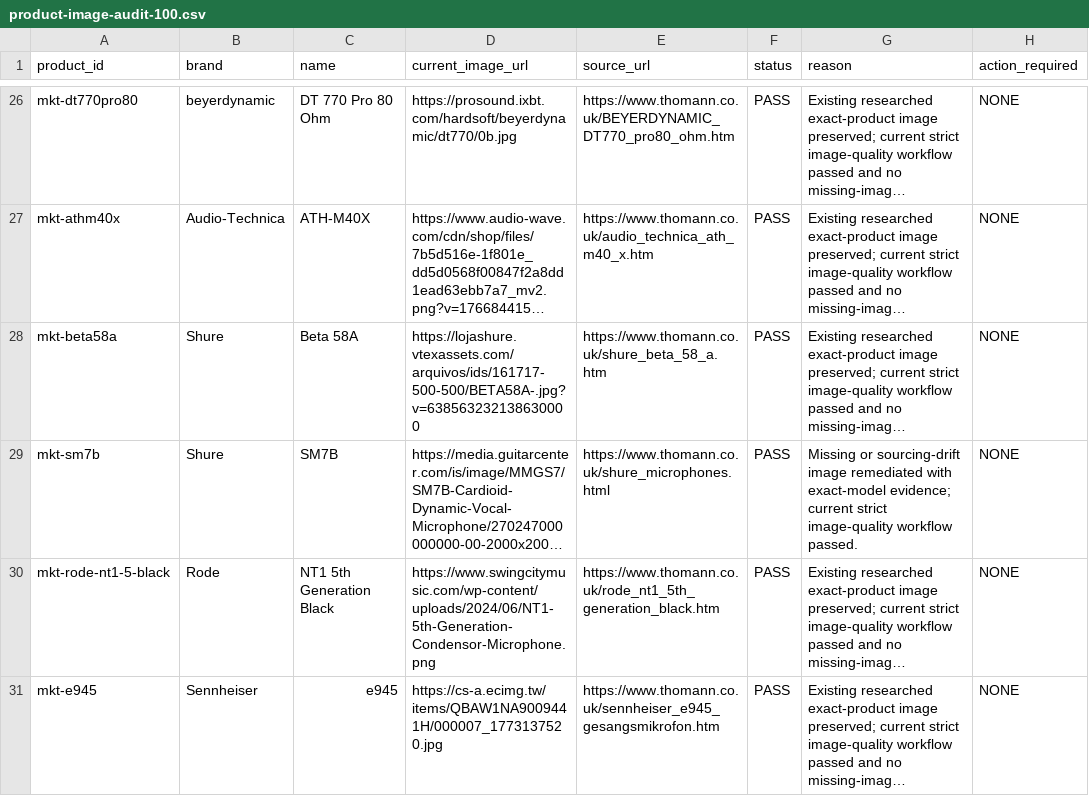
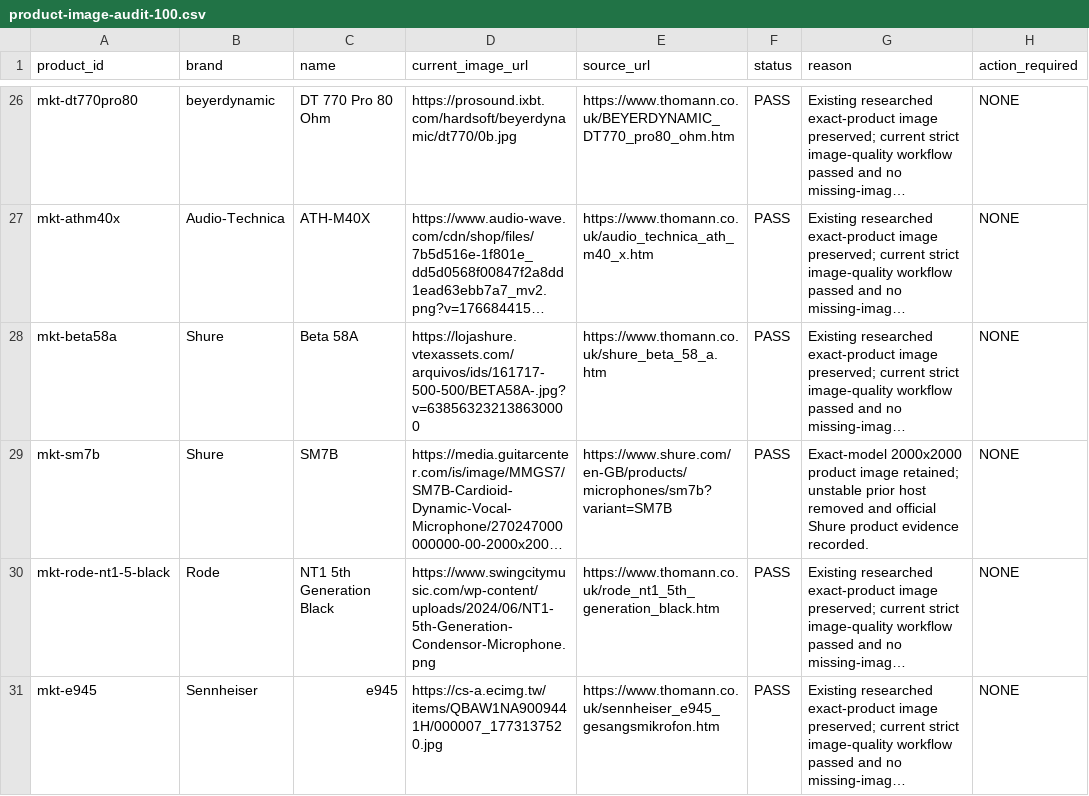
Before and after one commit to allin50-cmd/MCQ---ltd, a CSV file: data/product-image-audit-100.csv, drawn as a sheet; only a part is shown, gaps mark what is left out; long unchanged cells end in …; the diff names each change by its address in the sheet, - before the commit and + after, or states it on an @@ line.

Commit message:
Sync SM7B image audit evidence

```diff
--- a/data/product-image-audit-100.csv
+++ b/data/product-image-audit-100.csv
-E29 (source_url): https://www.thomann.co.uk/shure_microphones.html
+E29 (source_url): https://www.shure.com/en-GB/products/microphones/sm7b?variant=SM7B
-G29 (reason): Missing or sourcing-drift image remediated with exact-model evidence; current strict image-quality workflow passed.
+G29 (reason): Exact-model 2000x2000 product image retained; unstable prior host removed and official Shure product evidence recorded.
```
